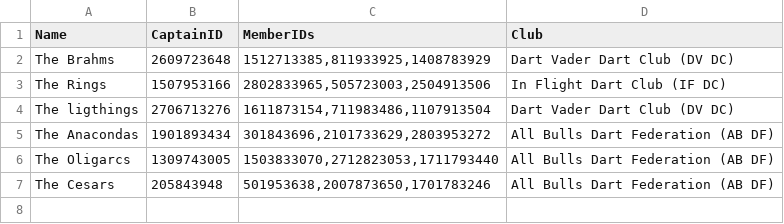
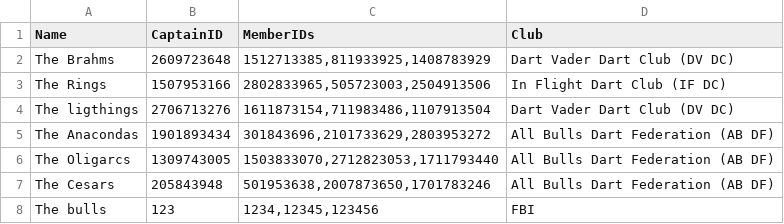
Before and after one commit to JonAtliG/VNL1-H-pur_36, a CSV file: data/files/team_data.csv, drawn as a sheet.

Commit message:
sdfsdf

```diff
--- a/data/files/team_data.csv
+++ b/data/files/team_data.csv
@@ -7 +7,2 @@ The Oligarcs;1309743005;1503833070,2712823053,1711793440;All Bulls Dart Federati
 The Cesars;205843948;501953638,2007873650,1701783246;All Bulls Dart Federation (AB DF)
+The bulls;123;1234,12345,123456;FBI
```
